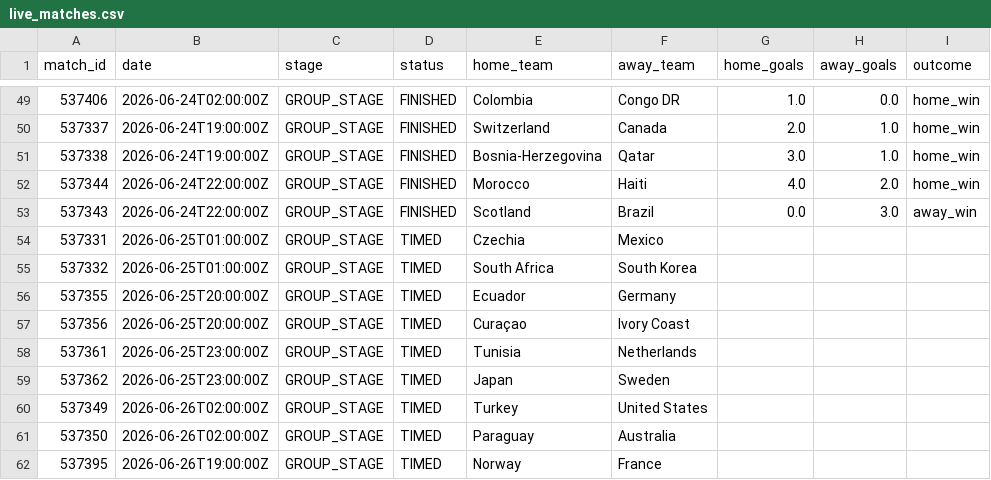
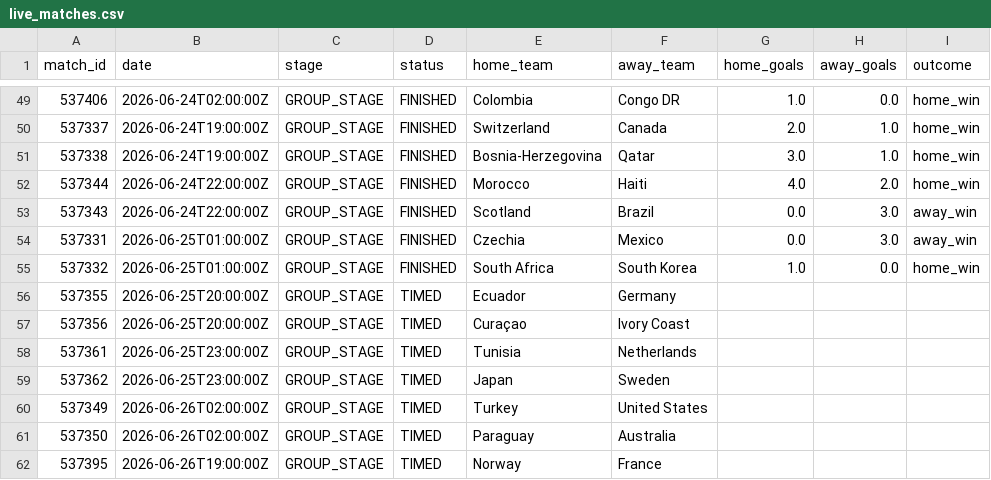
Before and after one commit to ABHIRAMKATARI1289/FIFA-WC-2026, a CSV file: data/processed/live_matches.csv, drawn as a sheet; only a part is shown, gaps mark what is left out.

```diff
--- a/data/processed/live_matches.csv
+++ b/data/processed/live_matches.csv
@@ -53,4 +53,4 @@ match_id,date,stage,status,home_team,away_team,home_goals,away_goals,outcome
 537343,2026-06-24T22:00:00Z,GROUP_STAGE,FINISHED,Scotland,Brazil,0.0,3.0,away_win
-537331,2026-06-25T01:00:00Z,GROUP_STAGE,TIMED,Czechia,Mexico,,,
-537332,2026-06-25T01:00:00Z,GROUP_STAGE,TIMED,South Africa,South Korea,,,
+537331,2026-06-25T01:00:00Z,GROUP_STAGE,FINISHED,Czechia,Mexico,0.0,3.0,away_win
+537332,2026-06-25T01:00:00Z,GROUP_STAGE,FINISHED,South Africa,South Korea,1.0,0.0,home_win
 537355,2026-06-25T20:00:00Z,GROUP_STAGE,TIMED,Ecuador,Germany,,,
```
